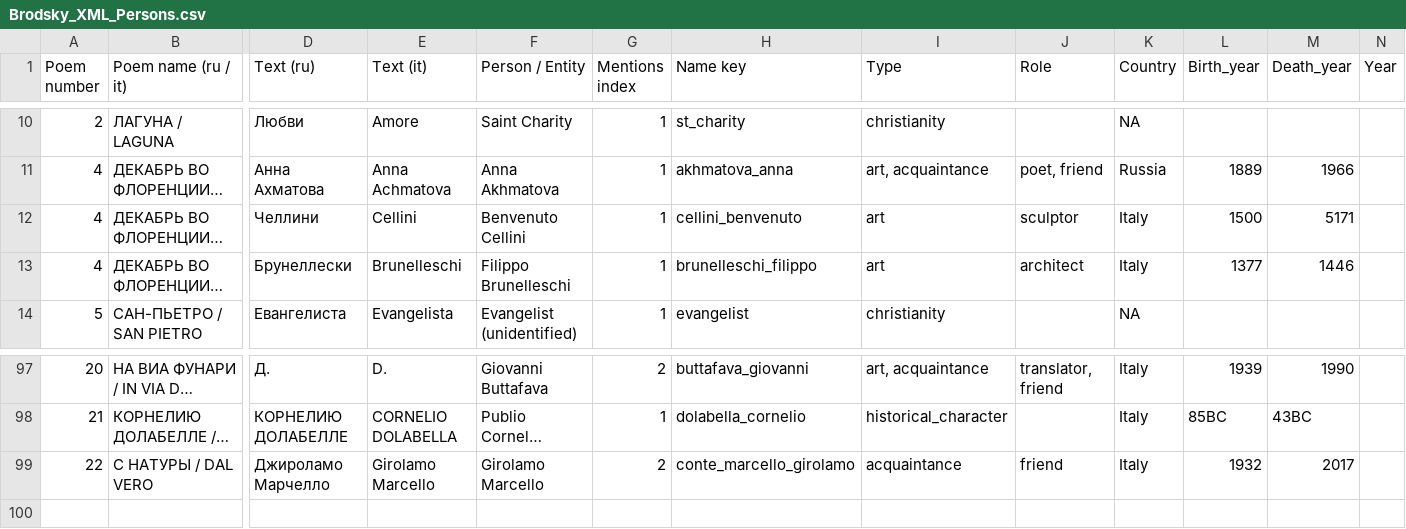
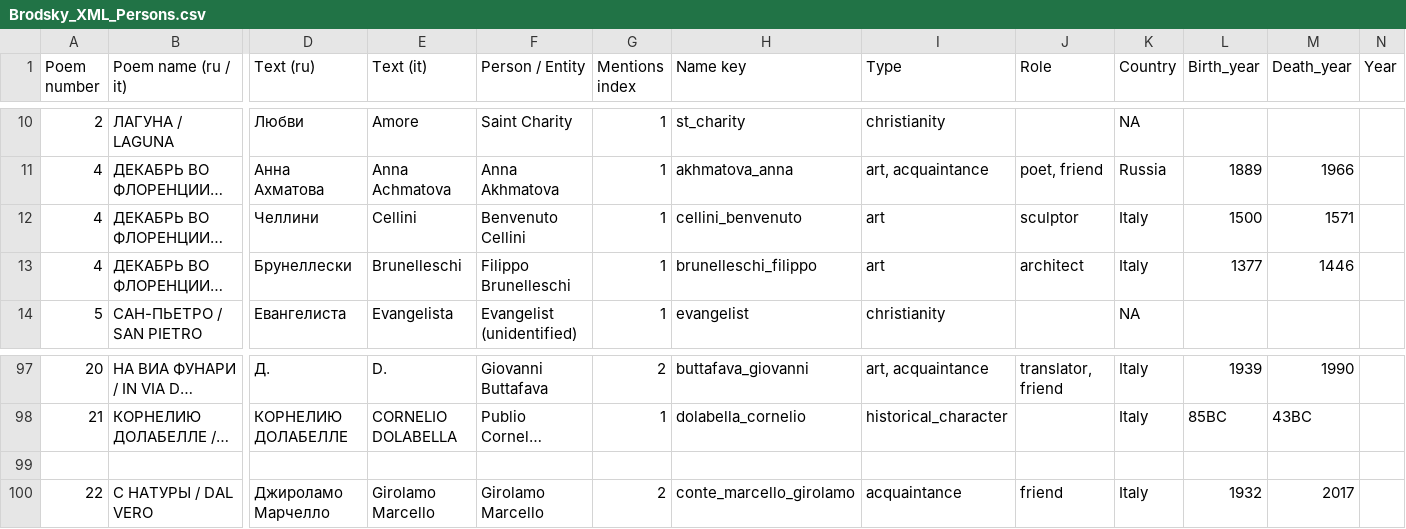
Before and after one commit to panchenko-ling/brodsky_poesie_italiane, a CSV file: Brodsky_XML_Persons.csv, drawn as a sheet; only a part is shown, gaps mark what is left out; long unchanged cells end in …; rows hold the shown columns only; the diff names each change by its address in the sheet, - before the commit and + after, or states it on an @@ line.

Commit message:
Update Brodsky_XML_Persons.csv
Corrected a typo

```diff
--- a/Brodsky_XML_Persons.csv
+++ b/Brodsky_XML_Persons.csv
-M12 (Death_year): 5171
+M12 (Death_year): 1571
+row 99: (empty)
```
